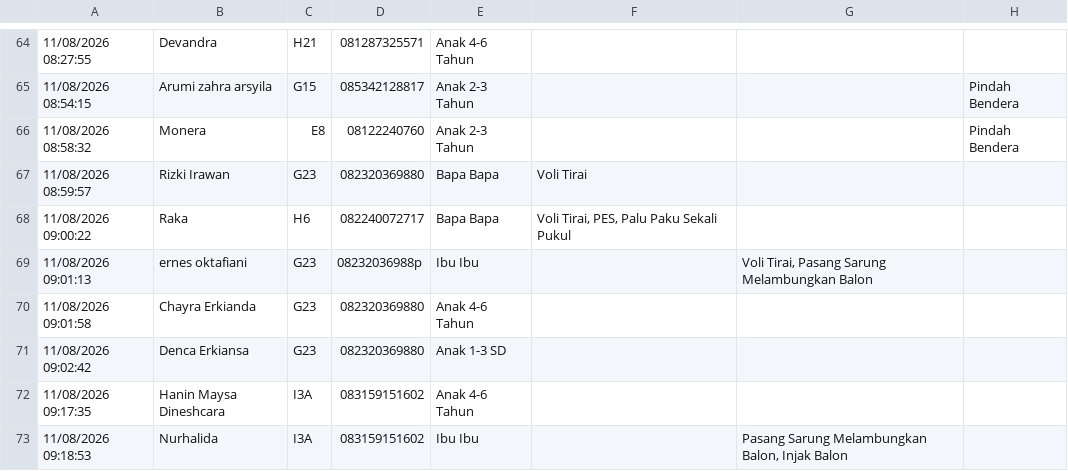
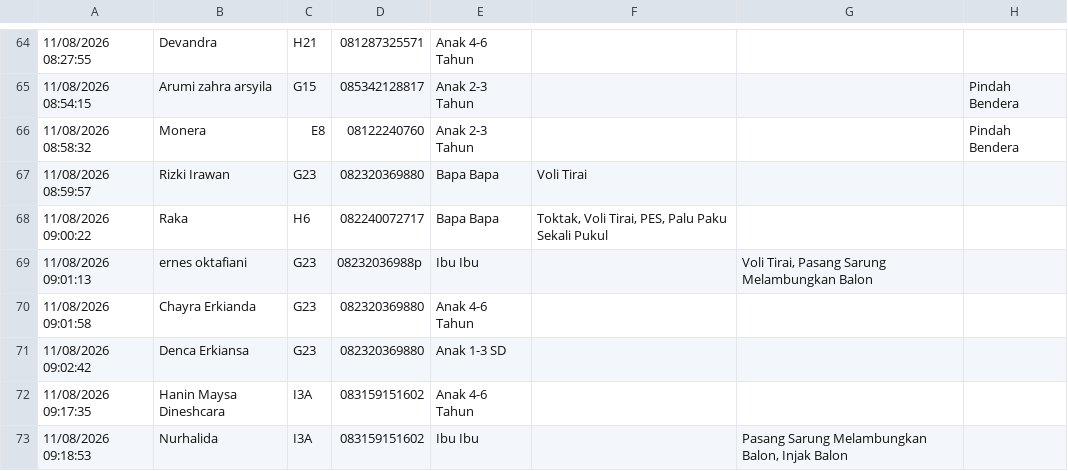
Before and after one commit to mahardikaindra/agustusan, a CSV file: public/data-pendaftar.csv, drawn as a sheet; only a part is shown, gaps mark what is left out; the diff names each change by its address in the sheet, - before the commit and + after, or states it on an @@ line.

Commit message:
fix: toktak

```diff
--- a/public/data-pendaftar.csv
+++ b/public/data-pendaftar.csv
-F68: Voli Tirai, PES, Palu Paku Sekali Pukul
+F68: Toktak, Voli Tirai, PES, Palu Paku Sekali Pukul
```
Also changed, not shown: 3 other files.
